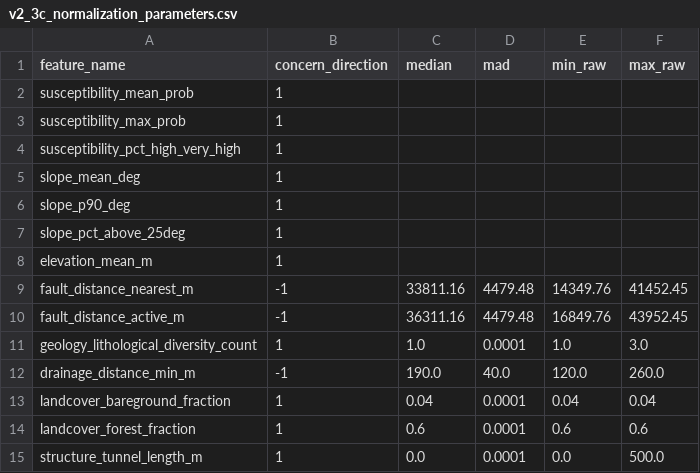
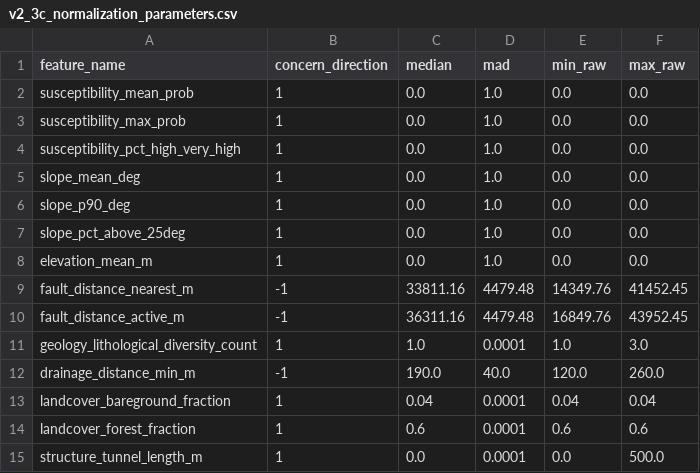
Before and after one commit to SauarbhSharma/GeoSlide-JK, a CSV file: outputs/reports/v2_3c_normalization_parameters.csv, drawn as a sheet.

```diff
--- a/outputs/reports/v2_3c_normalization_parameters.csv
+++ b/outputs/reports/v2_3c_normalization_parameters.csv
@@ -1,9 +1,9 @@
 feature_name,concern_direction,median,mad,min_raw,max_raw
-susceptibility_mean_prob,1,,,,
-susceptibility_max_prob,1,,,,
-susceptibility_pct_high_very_high,1,,,,
-slope_mean_deg,1,,,,
-slope_p90_deg,1,,,,
-slope_pct_above_25deg,1,,,,
-elevation_mean_m,1,,,,
+susceptibility_mean_prob,1,0.0,1.0,0.0,0.0
+susceptibility_max_prob,1,0.0,1.0,0.0,0.0
+susceptibility_pct_high_very_high,1,0.0,1.0,0.0,0.0
+slope_mean_deg,1,0.0,1.0,0.0,0.0
+slope_p90_deg,1,0.0,1.0,0.0,0.0
+slope_pct_above_25deg,1,0.0,1.0,0.0,0.0
+elevation_mean_m,1,0.0,1.0,0.0,0.0
 fault_distance_nearest_m,-1,33811.16,4479.48,14349.76,41452.45
```
Also changed, not shown: outputs/reports/v2_3c_component_validation.csv, outputs/reports/v2_3c_multicollinearity_audit.csv, 9 other files.
